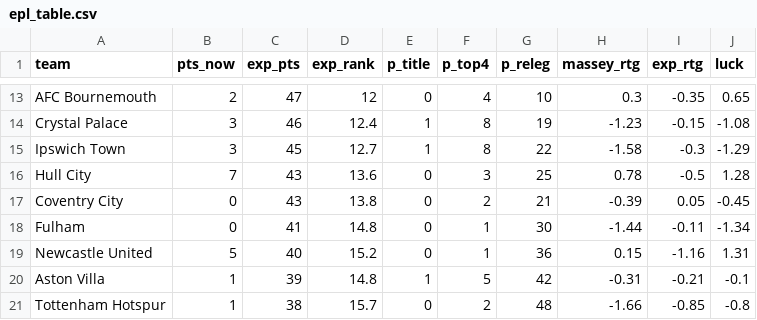
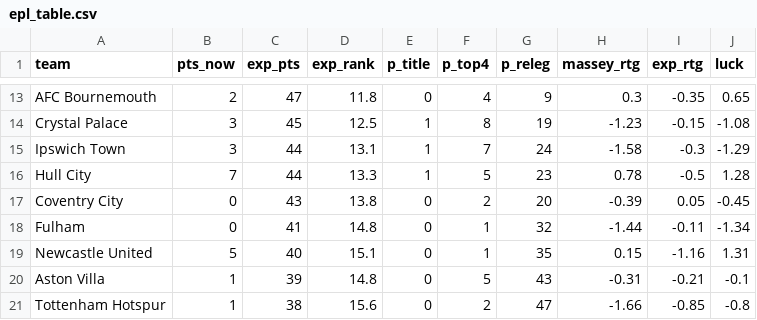
Before and after one commit to joshmartinecon/epl-forecast, a CSV file: data/epl_table.csv, drawn as a sheet; only a part is shown, gaps mark what is left out; the diff covers the shown part only.

```diff
--- a/data/epl_table.csv
+++ b/data/epl_table.csv
@@ -13,9 +13,9 @@
-"AFC Bournemouth",2,47,12,0,4,10,0.3,-0.35,0.65
-"Crystal Palace",3,46,12.4,1,8,19,-1.23,-0.15,-1.08
-"Ipswich Town",3,45,12.7,1,8,22,-1.58,-0.3,-1.29
-"Hull City",7,43,13.6,0,3,25,0.78,-0.5,1.28
-"Coventry City",0,43,13.8,0,2,21,-0.39,0.05,-0.45
-"Fulham",0,41,14.8,0,1,30,-1.44,-0.11,-1.34
-"Newcastle United",5,40,15.2,0,1,36,0.15,-1.16,1.31
-"Aston Villa",1,39,14.8,1,5,42,-0.31,-0.21,-0.1
-"Tottenham Hotspur",1,38,15.7,0,2,48,-1.66,-0.85,-0.8
+"AFC Bournemouth",2,47,11.8,0,4,9,0.3,-0.35,0.65
+"Crystal Palace",3,45,12.5,1,8,19,-1.23,-0.15,-1.08
+"Ipswich Town",3,44,13.1,1,7,24,-1.58,-0.3,-1.29
+"Hull City",7,44,13.3,1,5,23,0.78,-0.5,1.28
+"Coventry City",0,43,13.8,0,2,20,-0.39,0.05,-0.45
+"Fulham",0,41,14.8,0,1,32,-1.44,-0.11,-1.34
+"Newcastle United",5,40,15.1,0,1,35,0.15,-1.16,1.31
+"Aston Villa",1,39,14.8,0,5,43,-0.31,-0.21,-0.1
+"Tottenham Hotspur",1,38,15.6,0,2,47,-1.66,-0.85,-0.8
```
Also changed, not shown: 33 edited cells elsewhere in this file, 4 other files.
